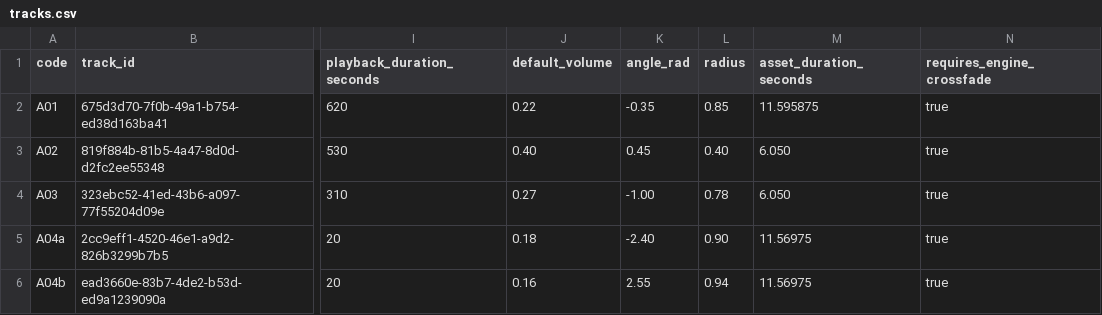
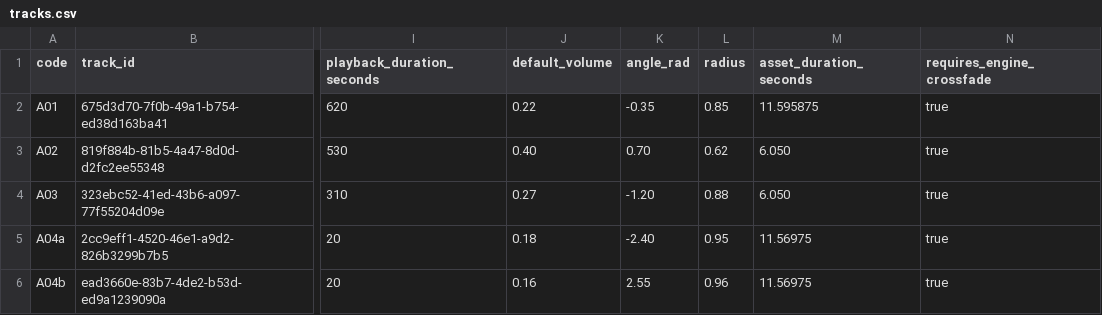
Before and after one commit to starvoice77777/DreamWeaver, a CSV file: docs/scenes/sc_rain/packages/sc_rain_v1/scene/tracks.csv, drawn as a sheet; only a part is shown, gaps mark what is left out; the diff names each change by its address in the sheet, - before the commit and + after, or states it on an @@ line.

```diff
--- a/docs/scenes/sc_rain/packages/sc_rain_v1/scene/tracks.csv
+++ b/docs/scenes/sc_rain/packages/sc_rain_v1/scene/tracks.csv
-K3 (angle_rad): 0.45
+K3 (angle_rad): 0.70
-L3 (radius): 0.40
+L3 (radius): 0.62
-K4 (angle_rad): -1.00
+K4 (angle_rad): -1.20
-L4 (radius): 0.78
+L4 (radius): 0.88
-L5 (radius): 0.90
+L5 (radius): 0.95
-L6 (radius): 0.94
+L6 (radius): 0.96
```
Also changed, not shown: docs/scenes/sc_rain/packages/sc_rain_v1/package_manifest.csv, docs/scenes/sc_rain/tracks.csv, 17 other files.
